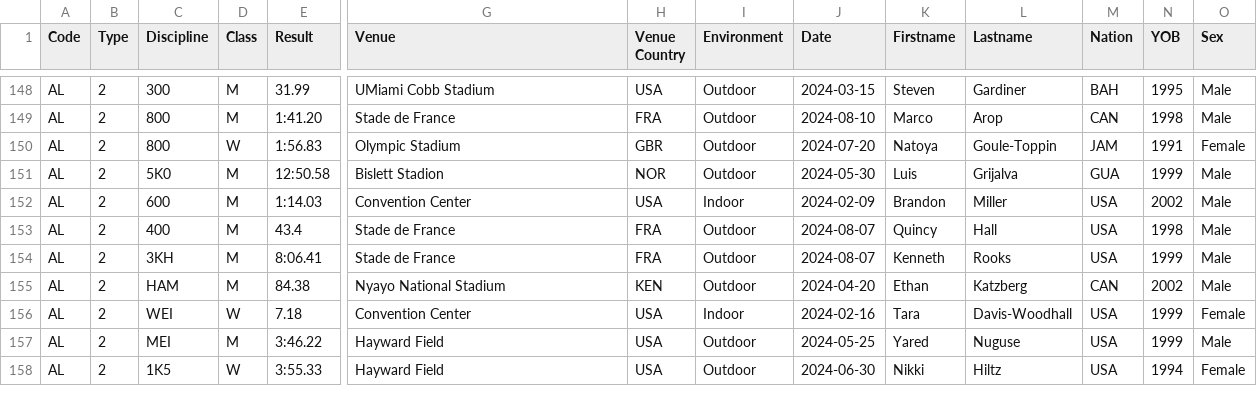
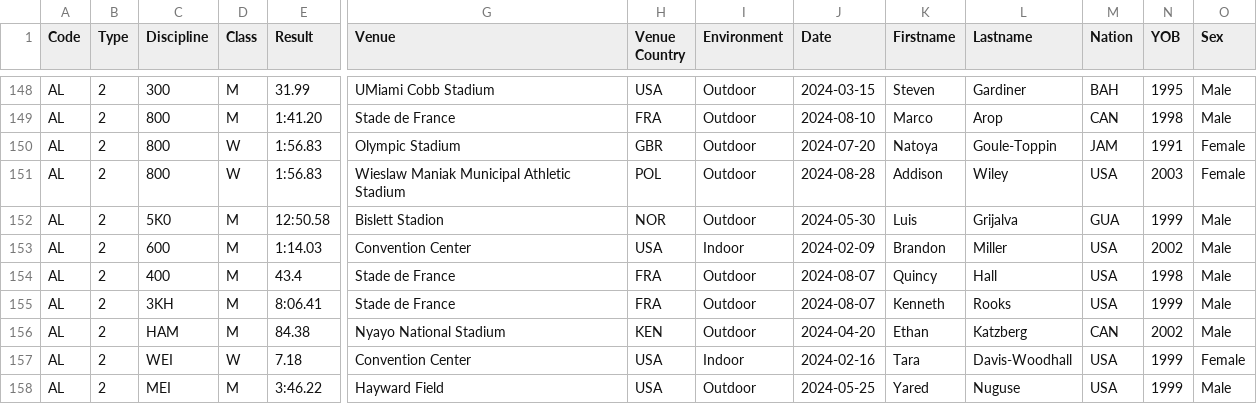
Before and after one commit to nimarion/records, a CSV file: leads/senior/area.csv, drawn as a sheet; only a part is shown, gaps mark what is left out; the shorter side is filled out with more unchanged rows; rows hold the shown columns only; the diff names each change by its address in the sheet, - before the commit and + after, or states it on an @@ line.

```diff
--- a/leads/senior/area.csv
+++ b/leads/senior/area.csv
+row 151: AL | 2 | 800 | W | 1:56.83 | Wieslaw Maniak Municipal Athletic Stadium | POL | Outdoor | 2024-08-28 | Addison | Wiley | USA | 2003 | Female
```
Also changed, not shown: leads/u20/area.csv.
